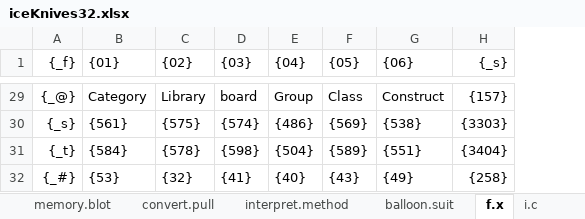
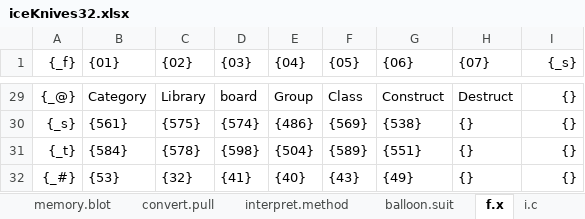
Before and after one commit to openroot/iceKnives32, an Excel workbook: archive/iceKnives32/iceKnives32.xlsx, sheet f.x, drawn as a sheet; only a part is shown, gaps mark what is left out; values as stored, in another font and other column widths than the file's, no borders; charts and pictures not drawn; addresses are those after the commit; the diff covers the shown part only; the diff names each change by its address in the sheet, - before the commit and + after, or states it on an @@ line.

```diff
--- a/archive/iceKnives32/iceKnives32.xlsx (sheet f.x)
+++ b/archive/iceKnives32/iceKnives32.xlsx (sheet f.x)
+column H ({07}), rows 29-32: Destruct | {} | {} | {}
-I29 ({_s}): {157}
+I29 ({_s}): {}
-I30 ({_s}): {3303}
+I30 ({_s}): {}
-I31 ({_s}): {3404}
+I31 ({_s}): {}
-I32 ({_s}): {258}
+I32 ({_s}): {}
```
Also changed, not shown: 27 edited cells elsewhere in this sheet, 9 other files.
